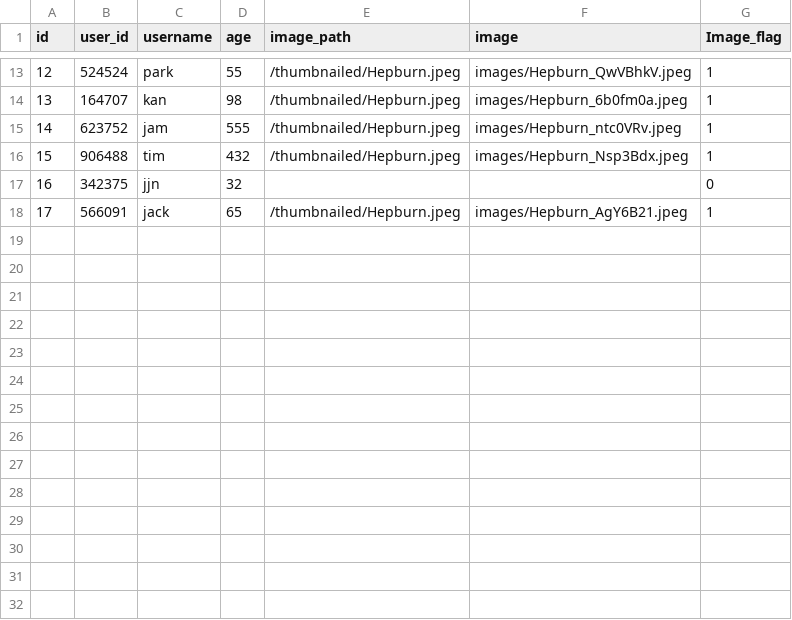
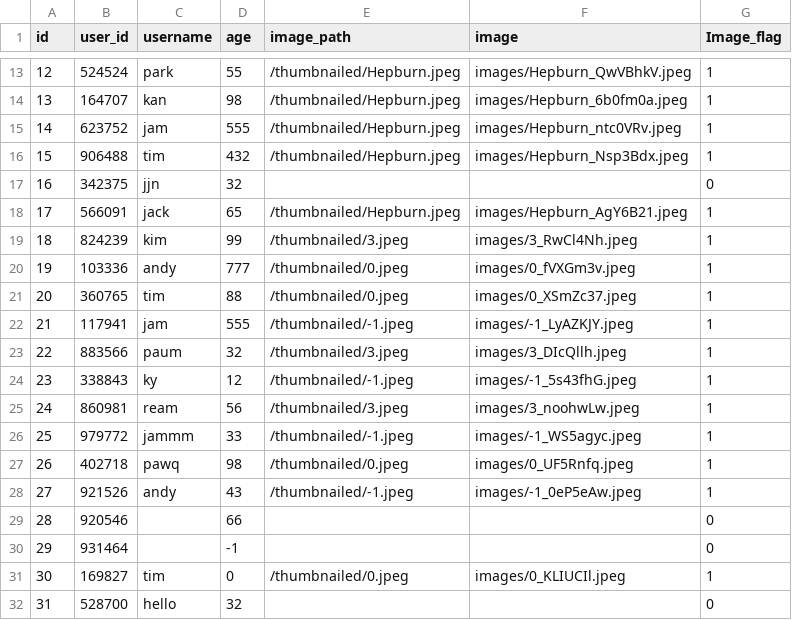
Before and after one commit to amo33/study, a TSV file: react_django_advance/Register_controller/data.tsv, drawn as a sheet; only a part is shown, gaps mark what is left out; the diff names each change by its address in the sheet, - before the commit and + after, or states it on an @@ line.

Commit message:
Need to do trial table and image src

```diff
--- a/react_django_advance/Register_controller/data.tsv
+++ b/react_django_advance/Register_controller/data.tsv
+row 19: 18 | 824239 | kim | 99 | /thumbnailed/3.jpeg | images/3_RwCl4Nh.jpeg | 1
+row 20: 19 | 103336 | andy | 777 | /thumbnailed/0.jpeg | images/0_fVXGm3v.jpeg | 1
+row 21: 20 | 360765 | tim | 88 | /thumbnailed/0.jpeg | images/0_XSmZc37.jpeg | 1
+row 22: 21 | 117941 | jam | 555 | /thumbnailed/-1.jpeg | images/-1_LyAZKJY.jpeg | 1
+row 23: 22 | 883566 | paum | 32 | /thumbnailed/3.jpeg | images/3_DIcQllh.jpeg | 1
+row 24: 23 | 338843 | ky | 12 | /thumbnailed/-1.jpeg | images/-1_5s43fhG.jpeg | 1
+row 25: 24 | 860981 | ream | 56 | /thumbnailed/3.jpeg | images/3_noohwLw.jpeg | 1
+row 26: 25 | 979772 | jammm | 33 | /thumbnailed/-1.jpeg | images/-1_WS5agyc.jpeg | 1
+row 27: 26 | 402718 | pawq | 98 | /thumbnailed/0.jpeg | images/0_UF5Rnfq.jpeg | 1
+row 28: 27 | 921526 | andy | 43 | /thumbnailed/-1.jpeg | images/-1_0eP5eAw.jpeg | 1
+row 29: 28 | 920546 |  | 66 |  |  | 0
+row 30: 29 | 931464 |  | -1 |  |  | 0
+row 31: 30 | 169827 | tim | 0 | /thumbnailed/0.jpeg | images/0_KLIUCIl.jpeg | 1
+row 32: 31 | 528700 | hello | 32 |  |  | 0
```
Also changed, not shown: 39 other files.
